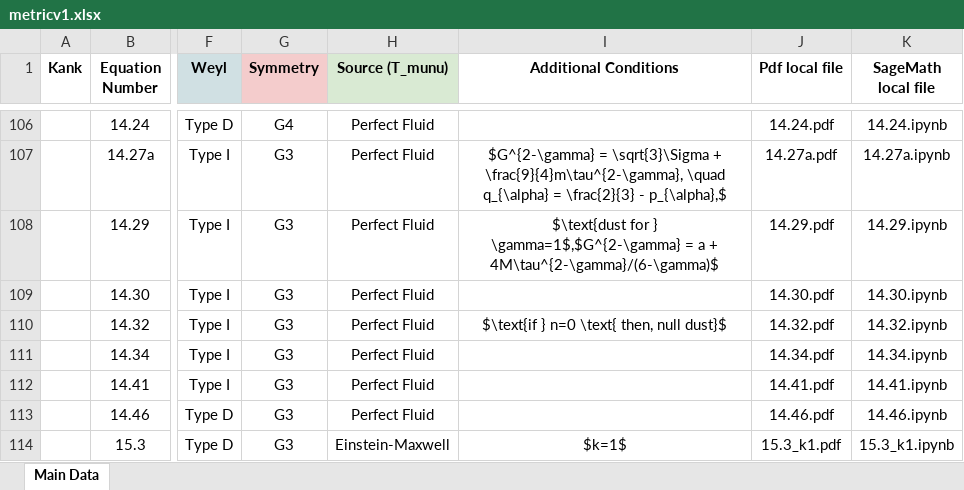
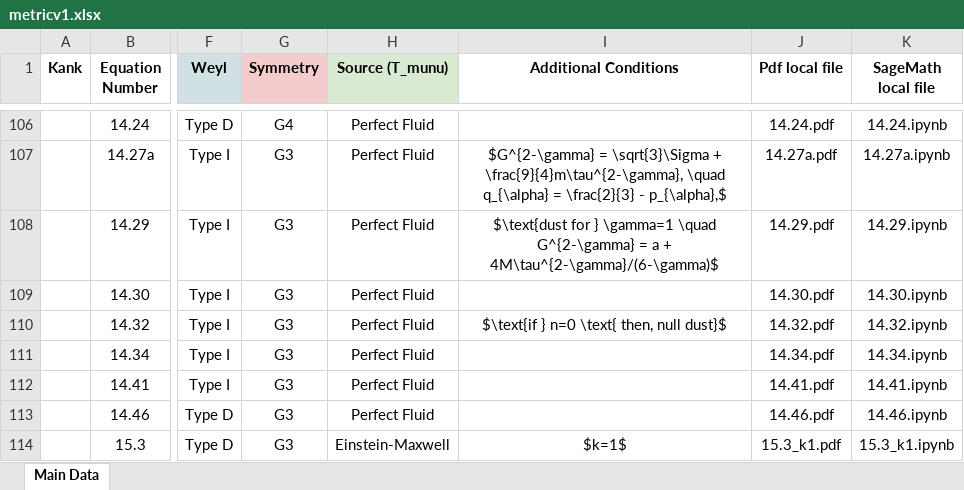
Before and after one commit to sudesb/metric-viewer, an Excel workbook: metricv1.xlsx, sheet Main Data, drawn as a sheet; only a part is shown, gaps mark what is left out; values as stored, in another font and other column widths than the file's, no borders; charts and pictures and conditional formats not drawn; the diff names each change by its address in the sheet, - before the commit and + after, or states it on an @@ line.

Commit message:
Add files via upload

```diff
--- a/metricv1.xlsx (sheet Main Data)
+++ b/metricv1.xlsx (sheet Main Data)
-I108 (Additional Conditions): …for } \gamma=1$,$G^{2-\gamma} = a…
+I108 (Additional Conditions): …for } \gamma=1 \quad G^{2-\gamma} = a…
```
